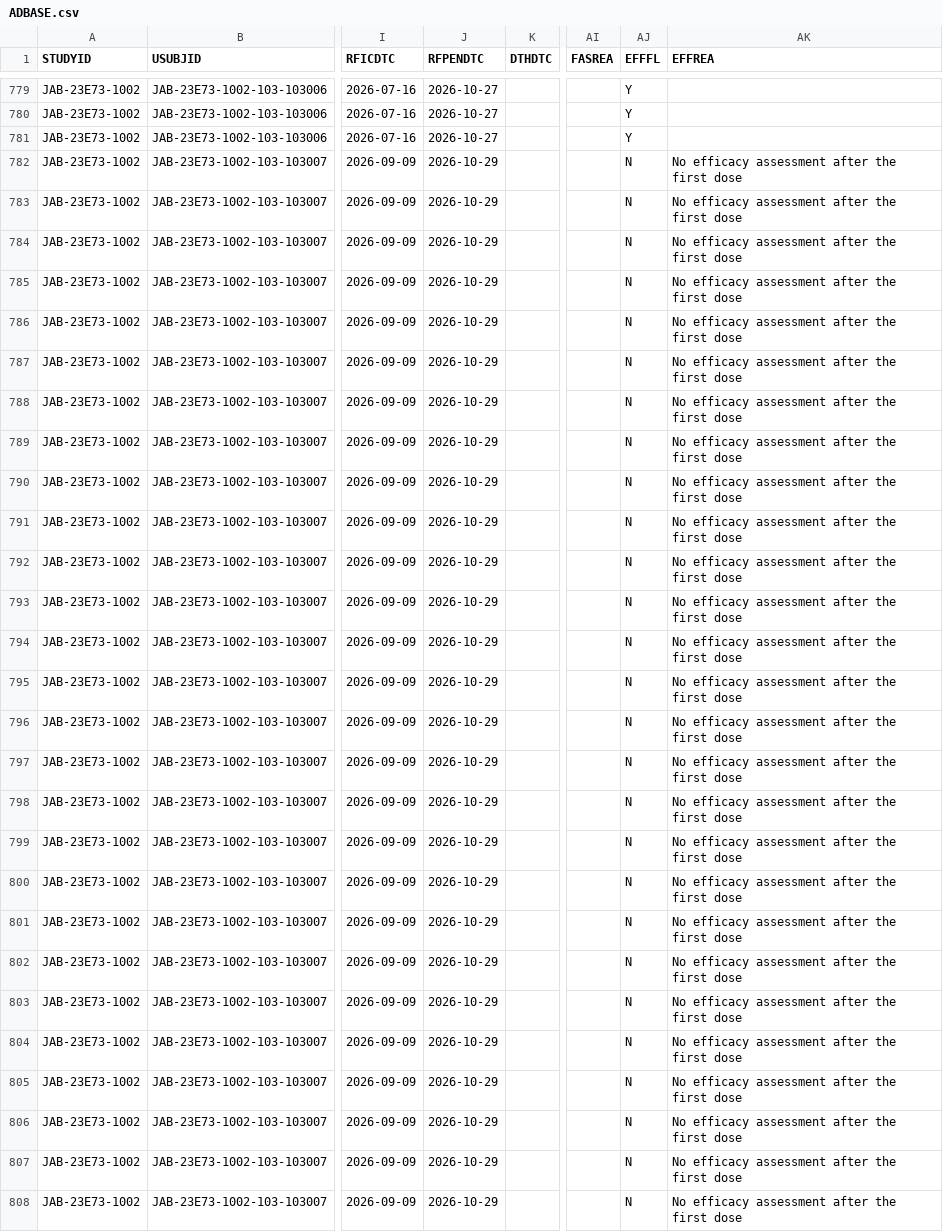
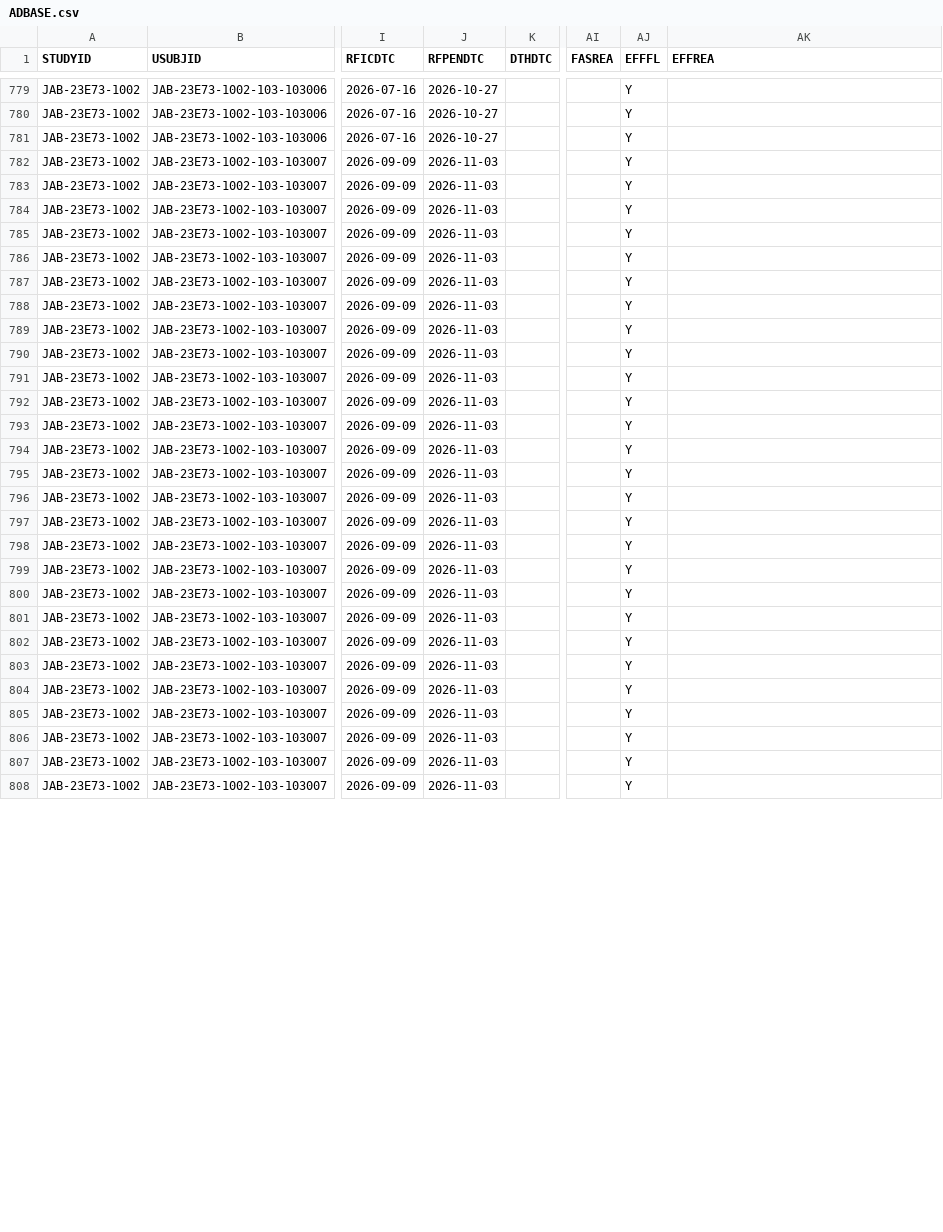
Before and after one commit to jacobiosp1/JAB23E73_1002, a CSV file: data/ADBASE.csv, drawn as a sheet; only a part is shown, gaps mark what is left out; the diff covers the shown part only; the diff names each change by its address in the sheet, - before the commit and + after, or states it on an @@ line.

```diff
--- a/data/ADBASE.csv
+++ b/data/ADBASE.csv
-J782:J808 (RFPENDTC): 2026-10-29
+J782:J808 (RFPENDTC): 2026-11-03
-AJ782:AJ808 (EFFFL): N
+AJ782:AJ808 (EFFFL): Y
-AK782:AK808 (EFFREA): No efficacy assessment after the first dose
+AK782:AK808 (EFFREA): (empty)
```
Also changed, not shown: 38 edited cells elsewhere in this file, data/ADEFF.csv, data/ADRS.csv, 13 other files.
